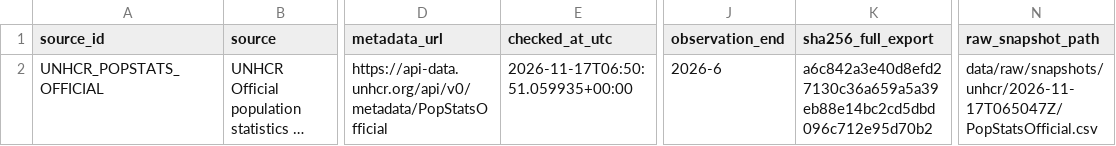
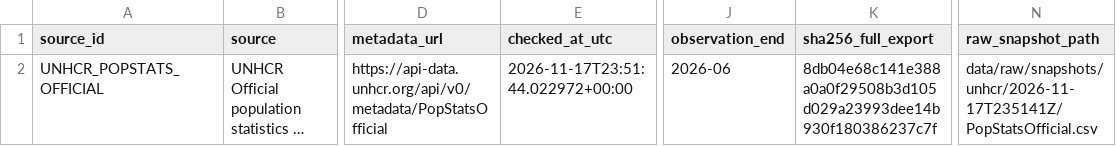
Before and after one commit to schnozenstein/eom-migration-model, a CSV file: metadata/unhcr_source_status.csv, drawn as a sheet; only a part is shown, gaps mark what is left out; long unchanged cells end in …; the diff names each change by its address in the sheet, - before the commit and + after, or states it on an @@ line.

```diff
--- a/metadata/unhcr_source_status.csv
+++ b/metadata/unhcr_source_status.csv
-E2 (checked_at_utc): 2026-11-17T06:50:51.059935+00:00
+E2 (checked_at_utc): 2026-11-17T23:51:44.022972+00:00
-J2 (observation_end): 2026-6
+J2 (observation_end): 2026-06
-K2 (sha256_full_export): a6c842a3e40d8efd27130c36a659a5a39eb88e14bc2cd5dbd096c712e95d70b2
+K2 (sha256_full_export): 8db04e68c141e388a0a0f29508b3d105d029a23993dee14b930f180386237c7f
-N2 (raw_snapshot_path): data/raw/snapshots/unhcr/2026-11-17T065047Z/PopStatsOfficial.csv
+N2 (raw_snapshot_path): data/raw/snapshots/unhcr/2026-11-17T235141Z/PopStatsOfficial.csv
```
Also changed, not shown: data/geographical_uncertainty_inputs.csv, metadata/policy_page_watch_status.csv, 32 other files.
